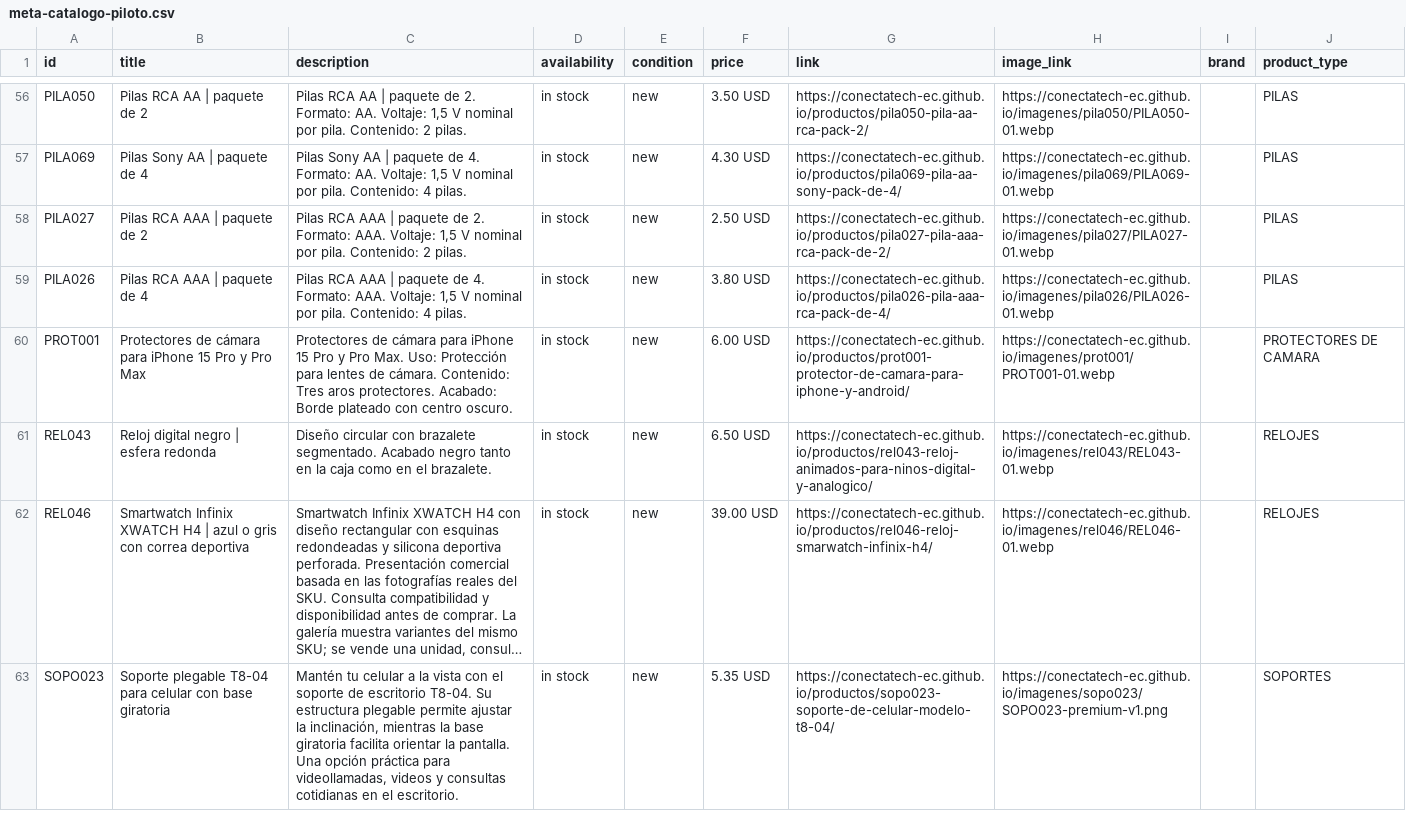
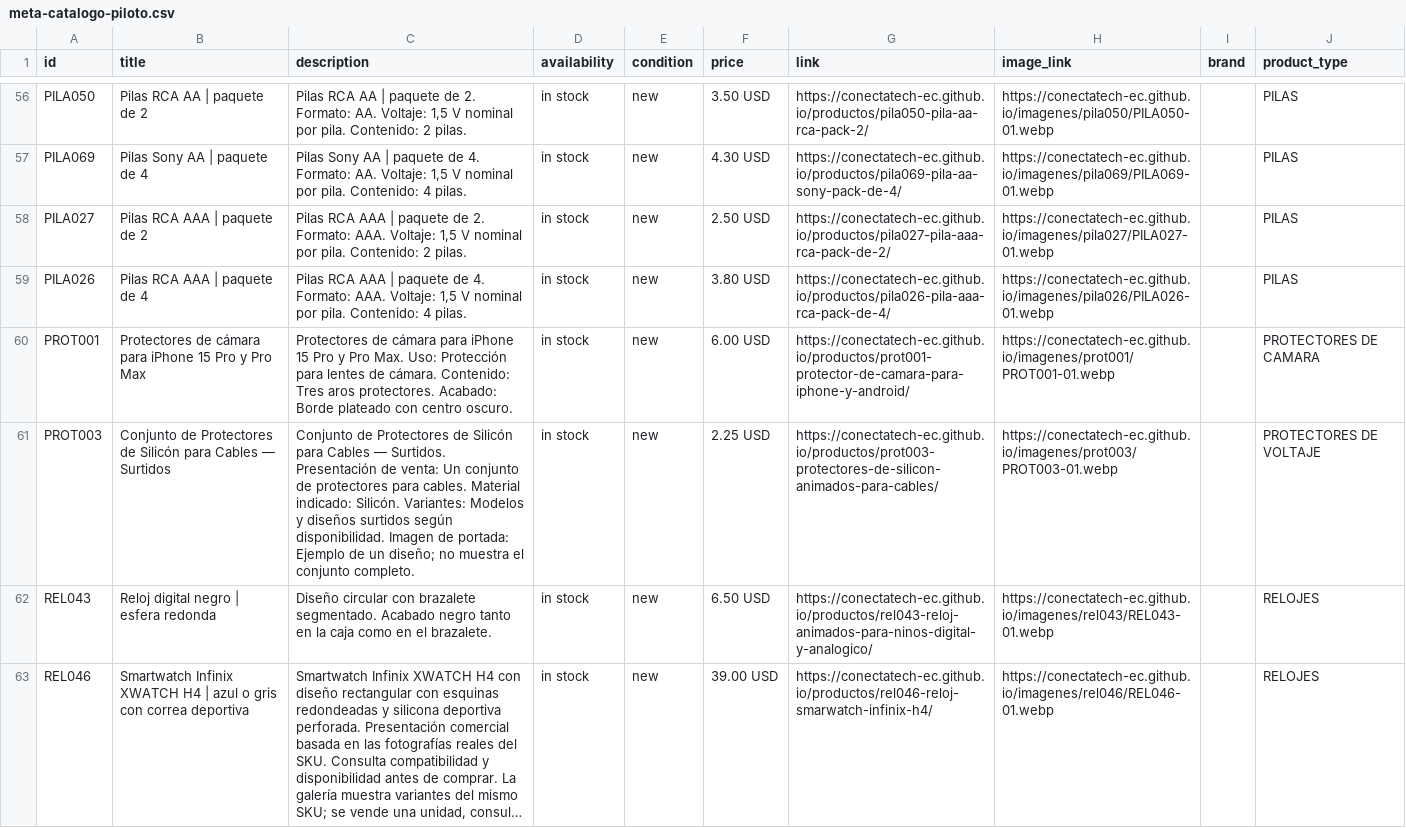
Before and after one commit to conectatech-ec/conectatech-ec.github.io, a CSV file: exportaciones/meta-catalogo-piloto.csv, drawn as a sheet; only a part is shown, gaps mark what is left out; the shorter side is filled out with more unchanged rows; long unchanged cells end in …; the diff covers the shown part only; the diff names each change by its address in the sheet, - before the commit and + after, or states it on an @@ line.

```diff
--- a/exportaciones/meta-catalogo-piloto.csv
+++ b/exportaciones/meta-catalogo-piloto.csv
+row 61: PROT003 | Conjunto de Protectores de Silicón para Cables — Surtidos | Conjunto de Protectores de Silicón para Cables — Surtidos. Presentación de venta: Un conjunto de protectores para cables. Material indicado: Silicón. Variantes: Modelos y diseños surtidos según disponibilidad. Imagen de portada: Ejemplo de un diseño; no muestra el conjunto completo. | in stock | new | 2.25 USD | https://conectatech-ec.github.io/productos/prot003-protectores-de-silicon-animados-para-cables/ | https://conectatech-ec.github.io/imagenes/prot003/PROT003-01.webp |  | PROTECTORES DE VOLTAJE
```
Also changed, not shown: 2 added rows elsewhere in this file, exportaciones/contenido-multicanal.csv, 48 other files.
